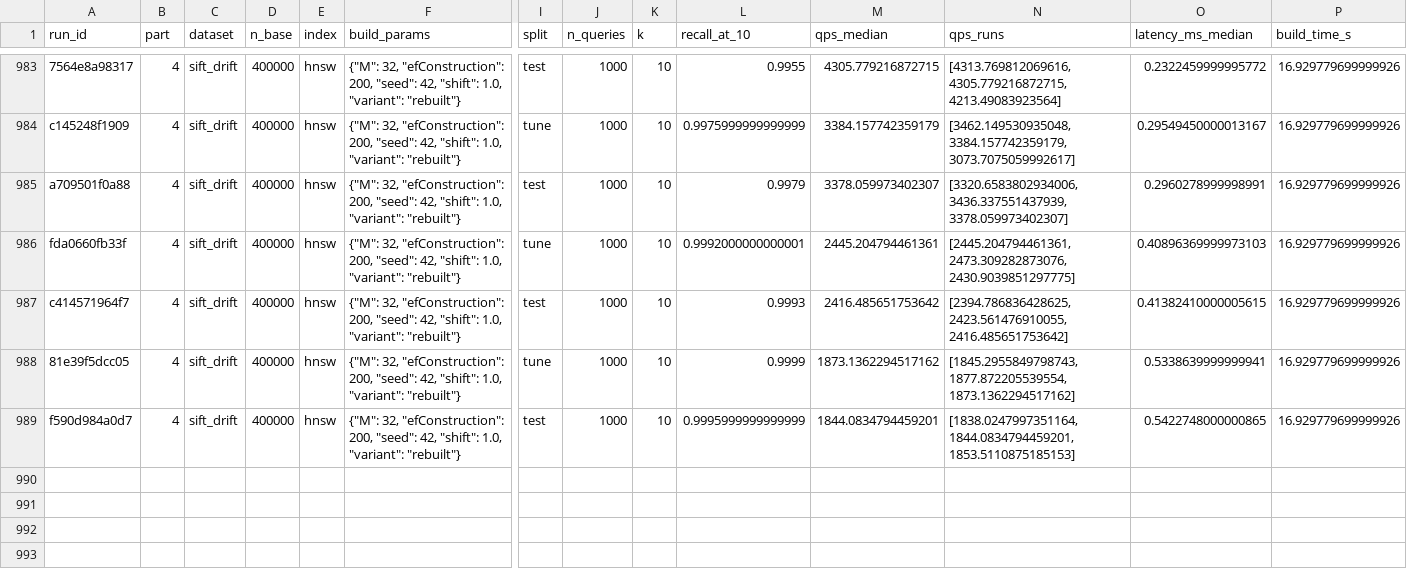
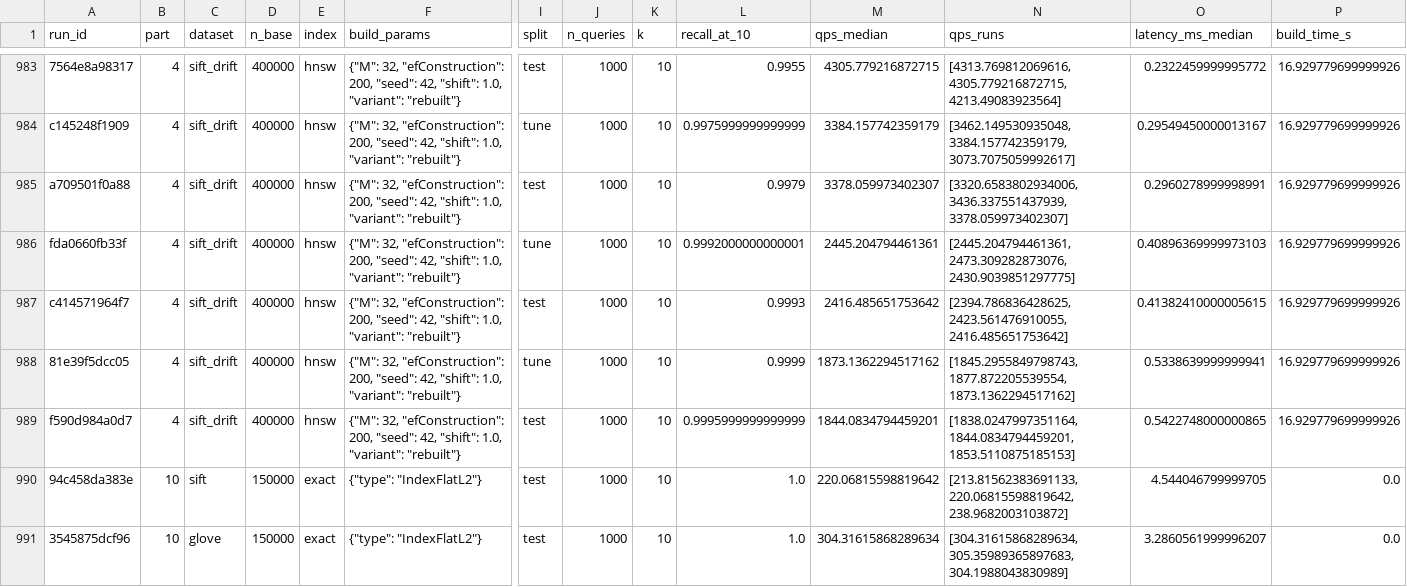
Before and after one commit to samarth-singla/ire-a3, a CSV file: results/results.csv, drawn as a sheet; only a part is shown, gaps mark what is left out; rows hold the shown columns only; the diff names each change by its address in the sheet, - before the commit and + after, or states it on an @@ line.

Commit message:
Q4: measure exact search at 150K, project to 10M, memory and recommendations

```diff
--- a/results/results.csv
+++ b/results/results.csv
+row 990: 94c458da383e | 10 | sift | 150000 | exact | {"type": "IndexFlatL2"} | test | 1000 | 10 | 1.0 | 220.06815598819642 | [213.81562383691133, 220.06815598819642, 238.9682003103872] | 4.544046799999705 | 0.0
+row 991: 3545875dcf96 | 10 | glove | 150000 | exact | {"type": "IndexFlatL2"} | test | 1000 | 10 | 1.0 | 304.31615868289634 | [304.31615868289634, 305.35989365897683, 304.1988043830989] | 3.2860561999996207 | 0.0
```
Also changed, not shown: 7 other files.
